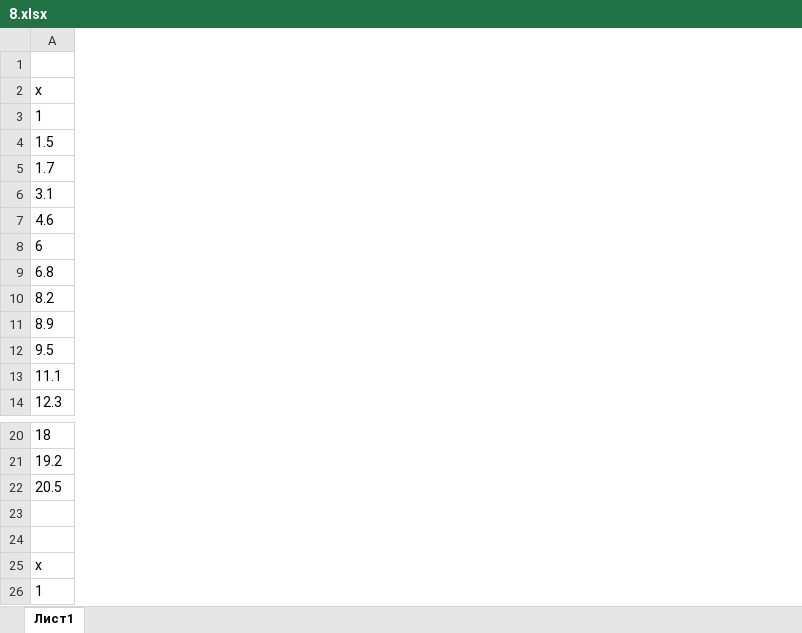
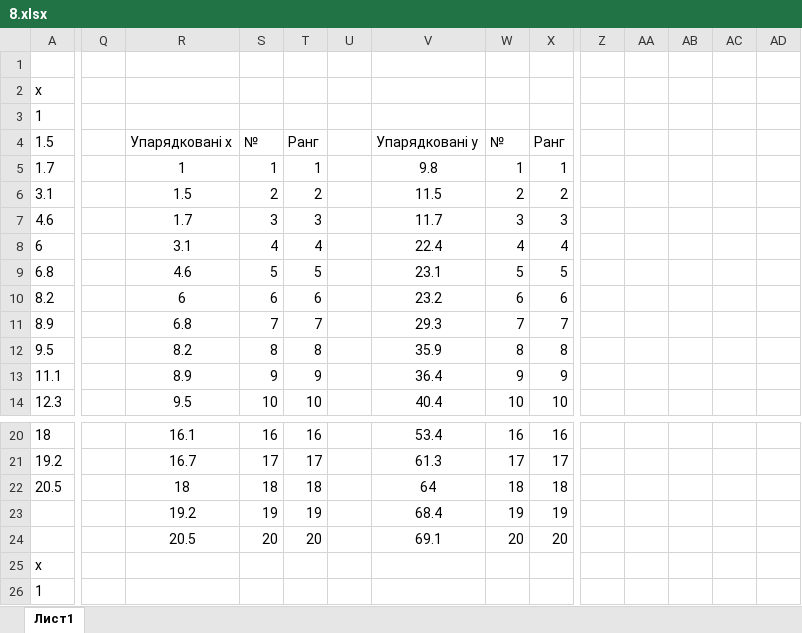
Before and after one commit to rezere/1.1, an Excel workbook: 8.xlsx, sheet Лист1, drawn as a sheet; only a part is shown, gaps mark what is left out; values as stored, in another font and other column widths than the file's, no borders; charts and pictures not drawn; rows hold the shown columns only; the diff covers the shown part only; the diff names each change by its address in the sheet, - before the commit and + after, or states it on an @@ line.

Commit message:
05.04.23

```diff
--- a/8.xlsx (sheet Лист1)
+++ b/8.xlsx (sheet Лист1)
+column Q, empty
+column R, rows 4-14: Упарядковані x | 1 | 1.5 | 1.7 | 3.1 | 4.6 | 6 | 6.8 | 8.2 | 8.9 | 9.5; rows 20-24: 16.1 | 16.7 | 18 | 19.2 | 20.5
+column S, rows 4-14: № | 1 | 2 | 3 | 4 | 5 | 6 | 7 | 8 | 9 | 10; rows 20-24: 16 | 17 | 18 | 19 | 20
+column T, rows 4-14: Ранг | 1 | 2 | 3 | 4 | 5 | 6 | 7 | 8 | 9 | 10; rows 20-24: 16 | 17 | 18 | 19 | 20
+column U, empty
+column V, rows 4-14: Упарядковані у | 9.8 | 11.5 | 11.7 | 22.4 | 23.1 | 23.2 | 29.3 | 35.9 | 36.4 | 40.4; rows 20-24: 53.4 | 61.3 | 64 | 68.4 | 69.1
+column W, rows 4-14: № | 1 | 2 | 3 | 4 | 5 | 6 | 7 | 8 | 9 | 10; rows 20-24: 16 | 17 | 18 | 19 | 20
+column X, rows 4-14: Ранг | 1 | 2 | 3 | 4 | 5 | 6 | 7 | 8 | 9 | 10; rows 20-24: 16 | 17 | 18 | 19 | 20
+column Z, empty
+column AA, empty
+column AB, empty
+column AC, empty
+column AD, empty
-row 23: (empty)
+row 23:  |  | 19.2 | 19 | 19 |  | 68.4 | 19 | 19
-row 24: (empty)
+row 24:  |  | 20.5 | 20 | 20 |  | 69.1 | 20 | 20
```
Also changed, not shown: 41 added rows and 11 added columns elsewhere in this sheet.
